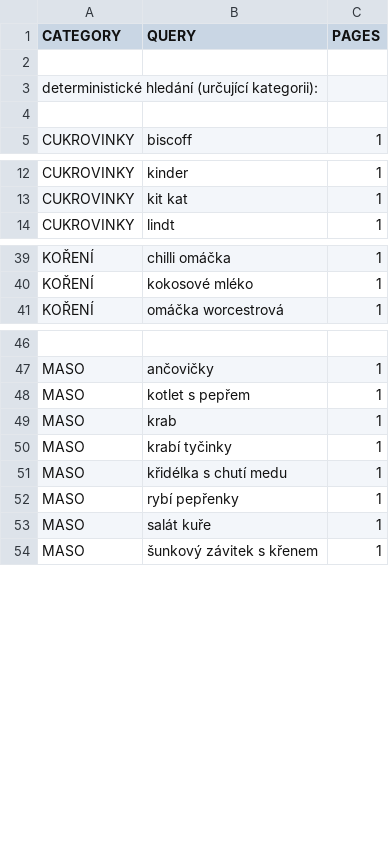
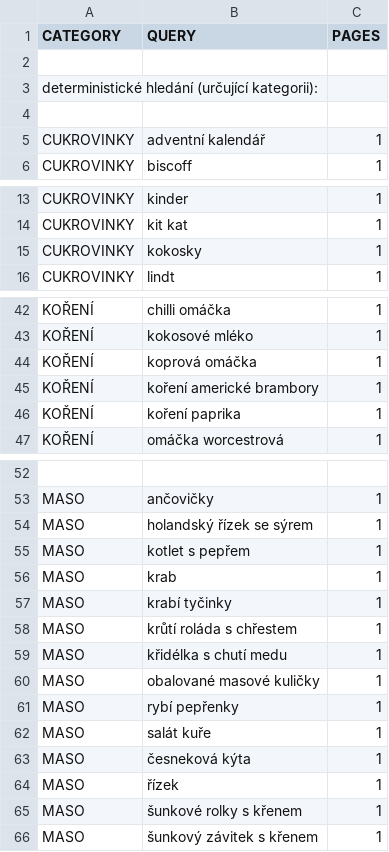
Before and after one commit to mxdpeep/koopi, a CSV file: go/scrape.csv, drawn as a sheet; only a part is shown, gaps mark what is left out; the diff covers the shown part only; the diff names each change by its address in the sheet, - before the commit and + after, or states it on an @@ line.

```diff
--- a/go/scrape.csv
+++ b/go/scrape.csv
+row 5: CUKROVINKY | adventní kalendář | 1
+row 15: CUKROVINKY | kokosky | 1
+row 44: KOŘENÍ | koprová omáčka | 1
+row 45: KOŘENÍ | koření americké brambory | 1
+row 46: KOŘENÍ | koření paprika | 1
+row 54: MASO | holandský řízek se sýrem | 1
+row 58: MASO | krůtí roláda s chřestem | 1
+row 60: MASO | obalované masové kuličky | 1
+row 63: MASO | česneková kýta | 1
+row 64: MASO | řízek | 1
+row 65: MASO | šunkové rolky s křenem | 1
```
Also changed, not shown: 1 added row elsewhere in this file, 7 other files.
